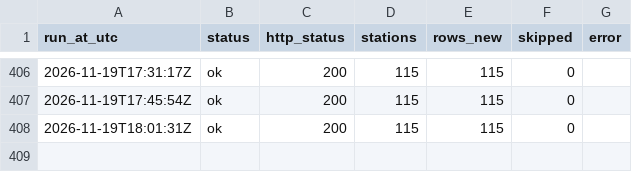
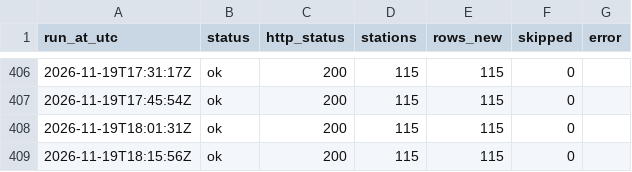
Before and after one commit to shijil2011/jinu-ca2-bikes, a CSV file: logs/bikes_collection_log.csv, drawn as a sheet; only a part is shown, gaps mark what is left out.

```diff
--- a/logs/bikes_collection_log.csv
+++ b/logs/bikes_collection_log.csv
@@ -408 +408,2 @@ run_at_utc,status,http_status,stations,rows_new,skipped,error
 2026-11-19T18:01:31Z,ok,200,115,115,0,
+2026-11-19T18:15:56Z,ok,200,115,115,0,
```
Also changed, not shown: 2 other files.
